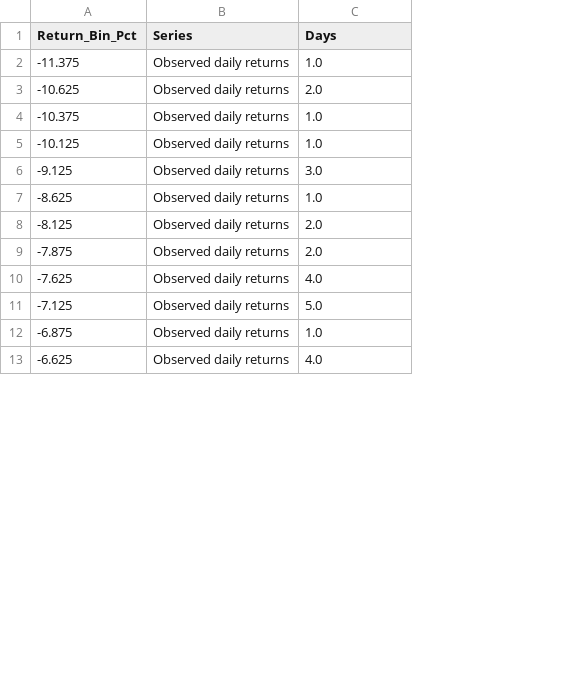
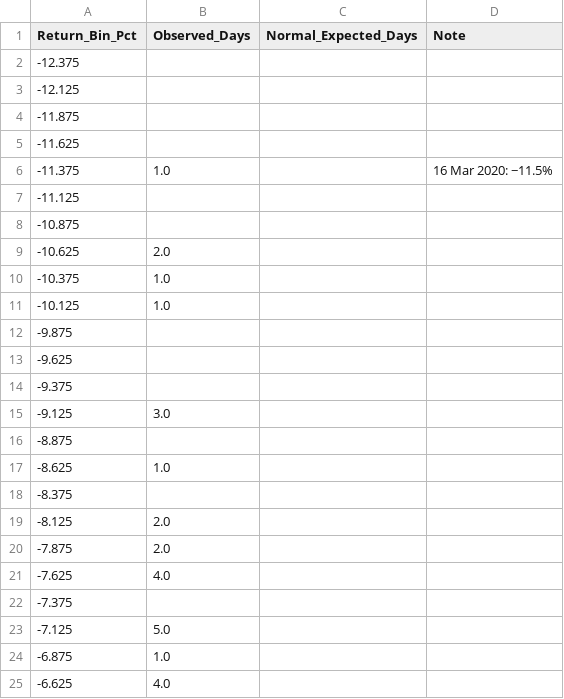
Before and after one commit to santiago-cruzlopez/WLV-MSc-AI, a CSV file: 09_Data_Visualization/Assessment_Research_Poster_Data_Visualisation_Using_Tableau/Tableau_Workbook/Data/V5_distribution.csv, drawn as a sheet; only a part is shown; removed rows and columns are numbered as before the commit, all else as after; the diff covers the shown part only; the diff names each change by its address in the sheet, - before the commit and + after, or states it on an @@ line.

```diff
--- a/09_Data_Visualization/Assessment_Research_Poster_Data_Visualisation_Using_Tableau/Tableau_Workbook/Data/V5_distribution.csv
+++ b/09_Data_Visualization/Assessment_Research_Poster_Data_Visualisation_Using_Tableau/Tableau_Workbook/Data/V5_distribution.csv
-column B (Series), rows 2-13: all Observed daily returns
+column C (Normal_Expected_Days), empty
+column D (Note), row 6: 16 Mar 2020: −11.5%
-B1: Days
+B1: Observed_Days
+row 2: -12.375
+row 3: -12.125
+row 4: -11.875
+row 5: -11.625
+row 7: -11.125
+row 8: -10.875
+row 12: -9.875
+row 13: -9.625
+row 14: -9.375
+row 16: -8.875
+row 18: -8.375
+row 22: -7.375
```
Also changed, not shown: 25 added rows and 49 removed rows elsewhere in this file, 09_Data_Visualization/Assessment_Research_Poster_Data_Visualisation_Using_Tableau/Tableau_Workbook/Data/V3_annual.csv, 09_Data_Visualization/Assessment_Research_Poster_Data_Visualisation_Using_Tableau/Tableau_Workbook/Data/V6_regime.csv, 8 other files.
